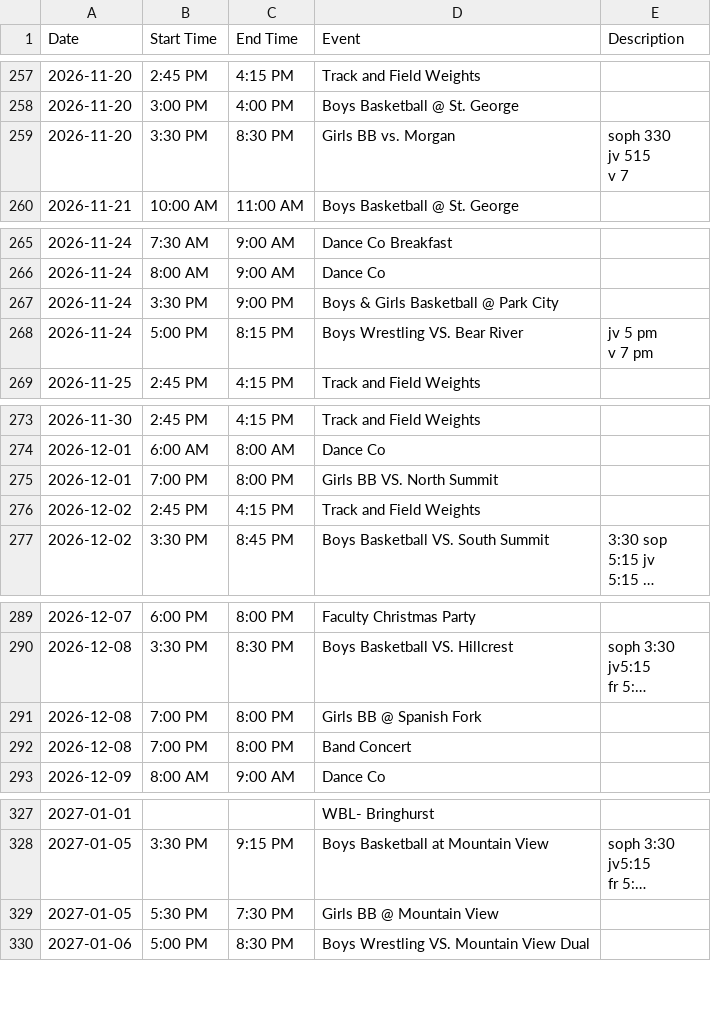
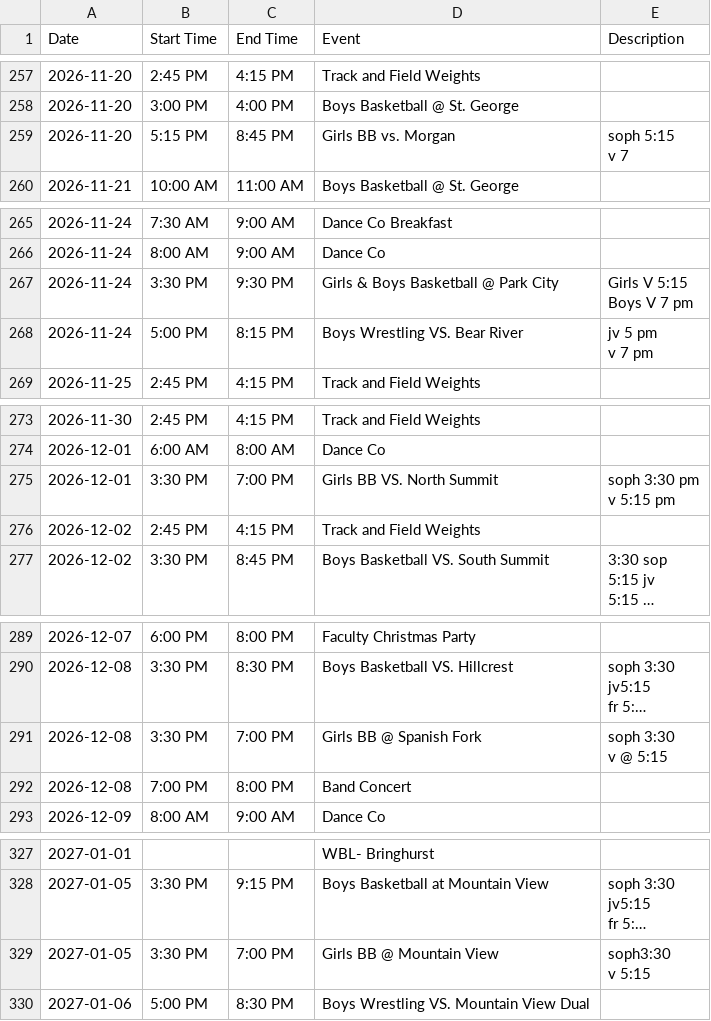
Before and after one commit to rmawhinney12/DK-Calendar, a CSV file: deer_creek_vega_calendar.csv, drawn as a sheet; only a part is shown, gaps mark what is left out; long unchanged cells end in …; ↵ is a line break in a cell; the diff names each change by its address in the sheet, - before the commit and + after, or states it on an @@ line.

```diff
--- a/deer_creek_vega_calendar.csv
+++ b/deer_creek_vega_calendar.csv
-B259 (Start Time): 3:30 PM
+B259 (Start Time): 5:15 PM
-C259 (End Time): 8:30 PM
+C259 (End Time): 8:45 PM
-E259 (Description): soph 330 ↵ jv 515 ↵ v 7
+E259 (Description): soph 5:15 ↵ v 7
-C267 (End Time): 9:00 PM
+C267 (End Time): 9:30 PM
-D267 (Event): Boys & Girls Basketball @ Park City
+D267 (Event): Girls & Boys Basketball @ Park City
-E267 (Description): (empty)
+E267 (Description): Girls V 5:15 ↵ Boys V 7 pm
-B275 (Start Time): 7:00 PM
+B275 (Start Time): 3:30 PM
-C275 (End Time): 8:00 PM
+C275 (End Time): 7:00 PM
-E275 (Description): (empty)
+E275 (Description): soph 3:30 pm ↵ v 5:15 pm
-B291 (Start Time): 7:00 PM
+B291 (Start Time): 3:30 PM
-C291 (End Time): 8:00 PM
+C291 (End Time): 7:00 PM
-E291 (Description): (empty)
+E291 (Description): soph 3:30 ↵ v @ 5:15
-B329 (Start Time): 5:30 PM
+B329 (Start Time): 3:30 PM
-C329 (End Time): 7:30 PM
+C329 (End Time): 7:00 PM
-E329 (Description): (empty)
+E329 (Description): soph3:30 ↵ v 5:15
```
Also changed, not shown: combined_calendar.csv, soldier_hollow_calendar.csv, 2 other files.
